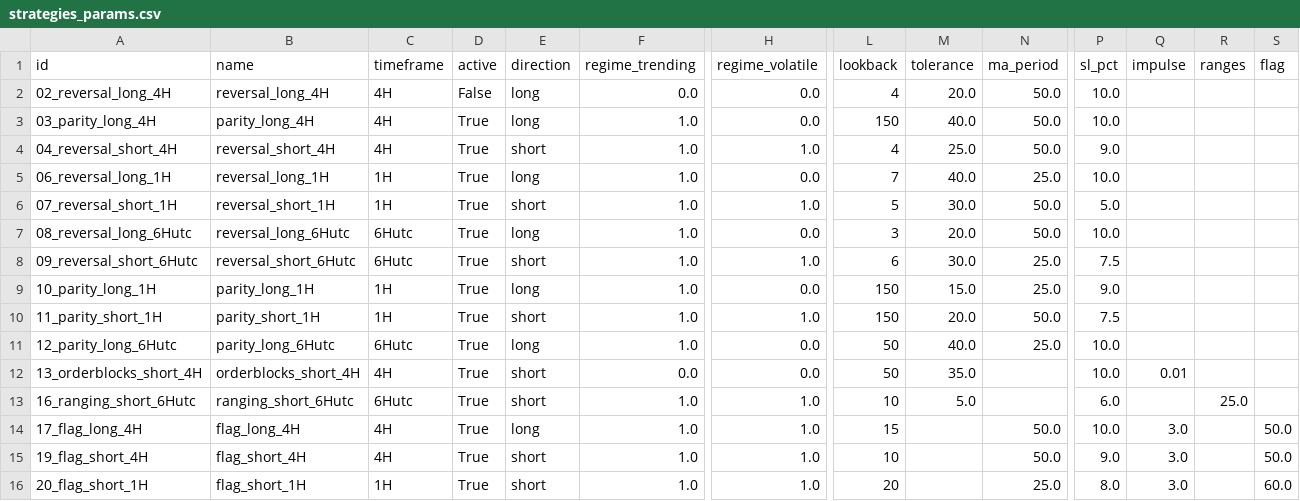
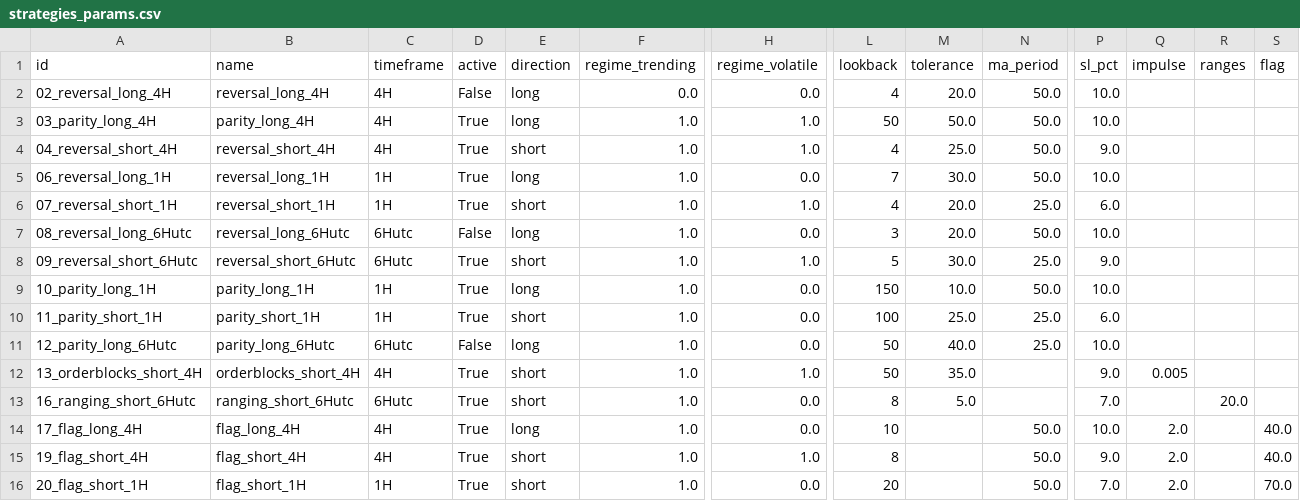
Before and after one commit to Javi826/quant_g, a CSV file: bitget/BOT_batch/strategies_params/strategies_params.csv, drawn as a sheet; only a part is shown, gaps mark what is left out; the diff names each change by its address in the sheet, - before the commit and + after, or states it on an @@ line.

```diff
--- a/bitget/BOT_batch/strategies_params/strategies_params.csv
+++ b/bitget/BOT_batch/strategies_params/strategies_params.csv
-H3 (regime_volatile): 0.0
+H3 (regime_volatile): 1.0
-L3 (lookback): 150
+L3 (lookback): 50
-M3 (tolerance): 40.0
+M3 (tolerance): 50.0
-M5 (tolerance): 40.0
+M5 (tolerance): 30.0
-N5 (ma_period): 25.0
+N5 (ma_period): 50.0
-L6 (lookback): 5
+L6 (lookback): 4
-M6 (tolerance): 30.0
+M6 (tolerance): 20.0
-N6 (ma_period): 50.0
+N6 (ma_period): 25.0
-P6 (sl_pct): 5.0
+P6 (sl_pct): 6.0
-D7 (active): True
+D7 (active): False
-L8 (lookback): 6
+L8 (lookback): 5
-P8 (sl_pct): 7.5
+P8 (sl_pct): 9.0
-M9 (tolerance): 15.0
+M9 (tolerance): 10.0
-N9 (ma_period): 25.0
+N9 (ma_period): 50.0
-P9 (sl_pct): 9.0
+P9 (sl_pct): 10.0
-H10 (regime_volatile): 1.0
+H10 (regime_volatile): 0.0
-L10 (lookback): 150
+L10 (lookback): 100
-M10 (tolerance): 20.0
+M10 (tolerance): 25.0
-N10 (ma_period): 50.0
+N10 (ma_period): 25.0
-P10 (sl_pct): 7.5
+P10 (sl_pct): 6.0
-D11 (active): True
+D11 (active): False
-F12 (regime_trending): 0.0
+F12 (regime_trending): 1.0
-H12 (regime_volatile): 0.0
+H12 (regime_volatile): 1.0
-P12 (sl_pct): 10.0
+P12 (sl_pct): 9.0
-Q12 (impulse): 0.01
+Q12 (impulse): 0.005
-H13:H14 (regime_volatile): 1.0
+H13:H14 (regime_volatile): 0.0
-L13 (lookback): 10
+L13 (lookback): 8
-P13 (sl_pct): 6.0
+P13 (sl_pct): 7.0
-R13 (ranges): 25.0
+R13 (ranges): 20.0
-L14 (lookback): 15
+L14 (lookback): 10
-Q14:Q16 (impulse): 3.0
+Q14:Q16 (impulse): 2.0
-S14:S15 (flag): 50.0
+S14:S15 (flag): 40.0
-L15 (lookback): 10
+L15 (lookback): 8
-H16 (regime_volatile): 1.0
+H16 (regime_volatile): 0.0
-N16 (ma_period): 25.0
+N16 (ma_period): 50.0
-P16 (sl_pct): 8.0
+P16 (sl_pct): 7.0
-S16 (flag): 60.0
+S16 (flag): 70.0
```
Also changed, not shown: 53 other files.
